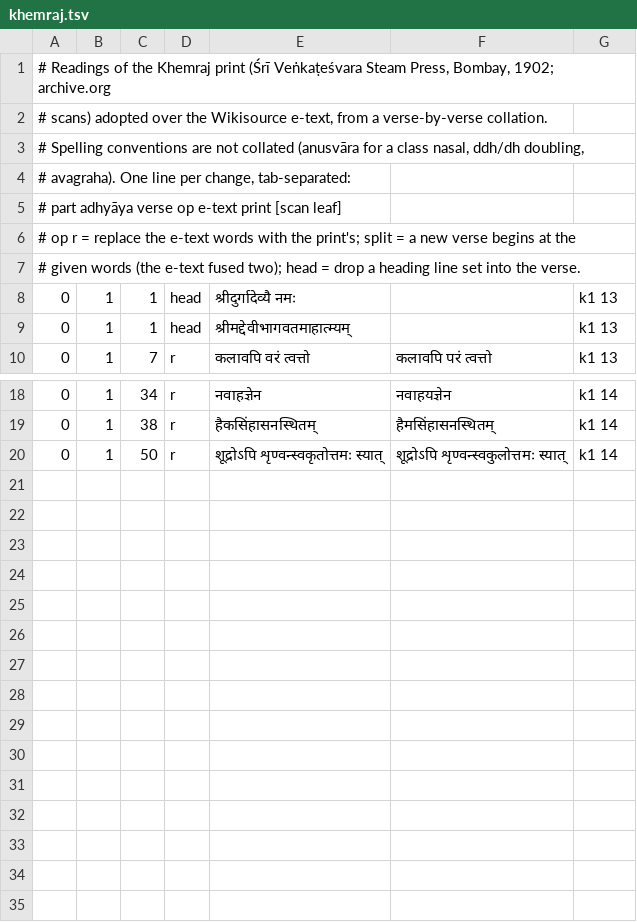
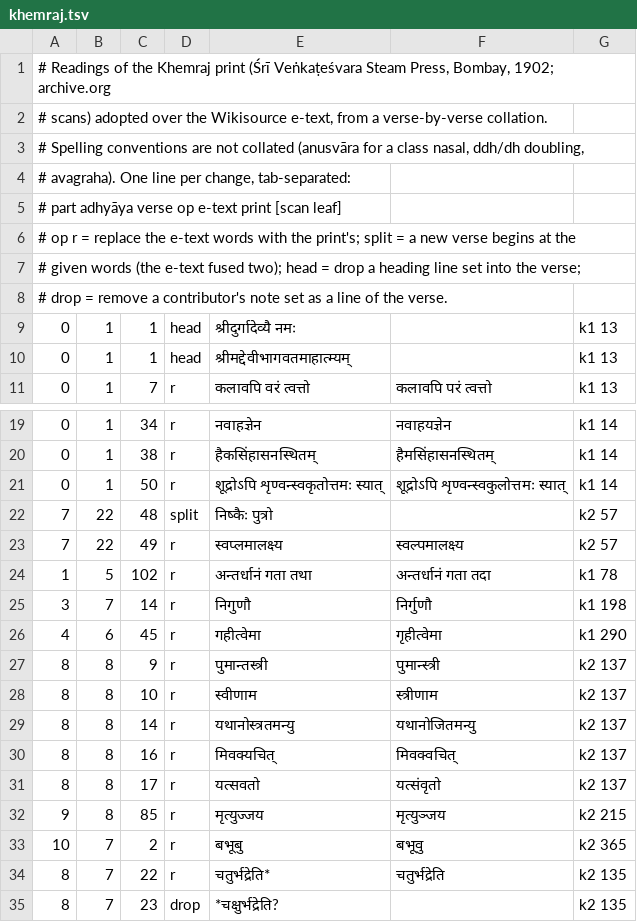
Before and after one commit to revurpk/stotramala, a TSV file: tools/devibhagavatam/khemraj.tsv, drawn as a sheet; only a part is shown, gaps mark what is left out.

```diff
--- a/tools/devibhagavatam/khemraj.tsv
+++ b/tools/devibhagavatam/khemraj.tsv
@@ -6,3 +6,4 @@
 # op r = replace the e-text words with the print's; split = a new verse begins at the
-# given words (the e-text fused two); head = drop a heading line set into the verse.
+# given words (the e-text fused two); head = drop a heading line set into the verse;
+# drop = remove a contributor's note set as a line of the verse.
 0	1	1	head	श्रीदुर्गादेव्यै नमः		k1 13
@@ -20 +21,15 @@
 0	1	50	r	शूद्रोऽपि शृण्वन्स्वकृतोत्तमः स्यात्	शूद्रोऽपि शृण्वन्स्वकुलोत्तमः स्यात्	k1 14
+7	22	48	split	निष्कैः पुत्रो		k2 57
+7	22	49	r	स्वप्लमालक्ष्य	स्वल्पमालक्ष्य	k2 57
+1	5	102	r	अन्तर्धानं गता तथा	अन्तर्धानं गता तदा	k1 78
+3	7	14	r	निगुणौ	निर्गुणौ	k1 198
+4	6	45	r	गहीत्वेमा	गृहीत्वेमा	k1 290
+8	8	9	r	पुमान्तस्त्री	पुमान्स्त्री	k2 137
+8	8	10	r	स्वीणाम	स्त्रीणाम	k2 137
+8	8	14	r	यथानोस्त्रतमन्यु	यथानोजितमन्यु	k2 137
+8	8	16	r	मिवक्यचित्	मिवक्वचित्	k2 137
+8	8	17	r	यत्सवतो	यत्संवृतो	k2 137
+9	8	85	r	मृत्युज्जय	मृत्युञ्जय	k2 215
+10	7	2	r	बभूबु	बभूवु	k2 365
+8	7	22	r	चतुर्भद्रेति*	चतुर्भद्रेति	k2 135
+8	7	23	drop	*चक्षुर्भद्रेति?		k2 135
```
Also changed, not shown: 8 other files.
